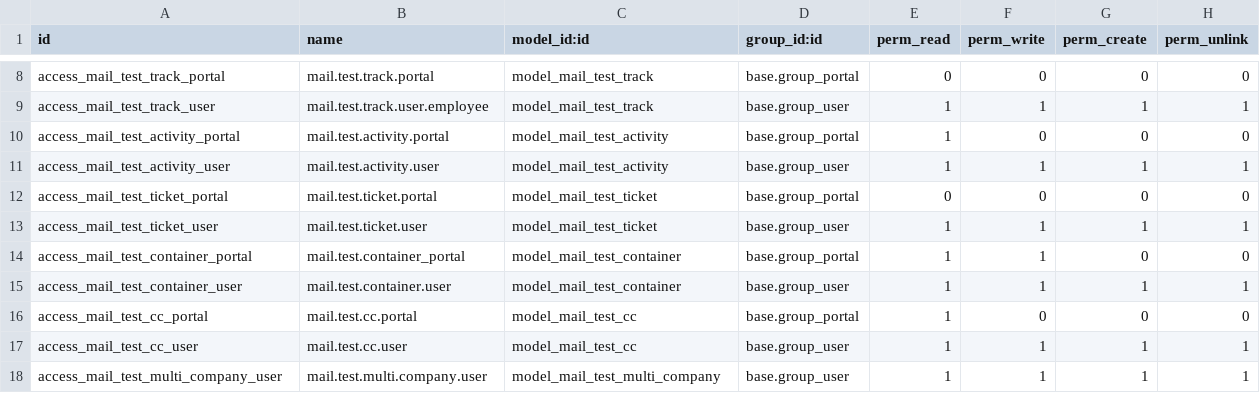
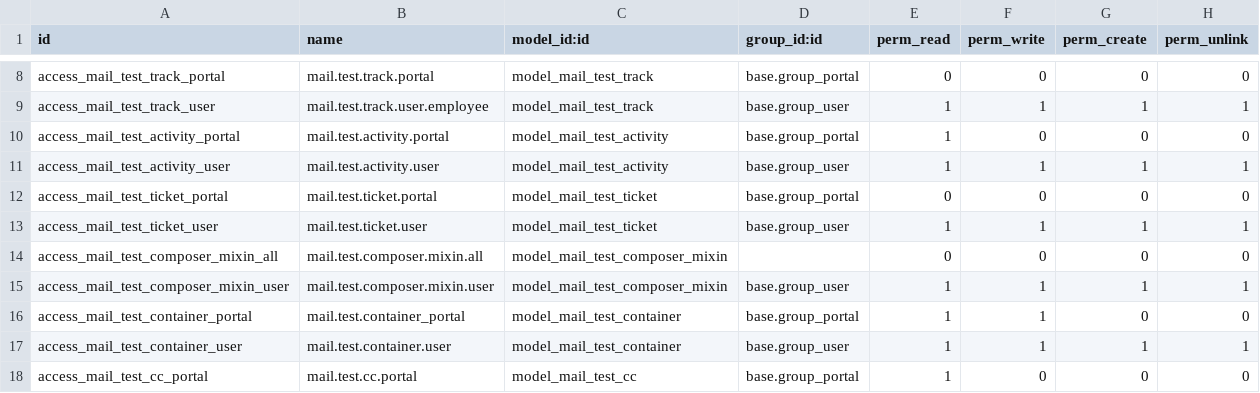
Before and after one commit to YoushaExT/odoo, a CSV file: addons/test_mail/security/ir.model.access.csv, drawn as a sheet; only a part is shown, gaps mark what is left out; the shorter side is filled out with more unchanged rows.

Commit message:
[IMP] mail: introduce a composer mixin for invite / send email wizards
This commits introduces a new mixin ``mail.composer.mixin`` used when sending
emails or notifications based on a mail template.

Main current purpose is to hide details related to subject and body computation
and rendering based on a mail.template. It also give the base tools to control
who is allowed to edit body, notably when dealing with templating language
like jinja or qweb.

It is meant to evolve in a near future with upcoming support of qweb and fine
grain control of rendering access.

Task ID-2534550 (Template usage improvement)
Task ID-2477164 (Composer mixin)
COM PR odoo/odoo#70889
ENT PR odoo/enterprise#18352

Co-Authored-By: Stéphane Debauche <std@odoo.com>
Co-Authored-By: Thibault Delavallée <tde@odoo.com>

```diff
--- a/addons/test_mail/security/ir.model.access.csv
+++ b/addons/test_mail/security/ir.model.access.csv
@@ -13,2 +13,4 @@ access_mail_test_ticket_portal,mail.test.ticket.portal,model_mail_test_ticket,ba
 access_mail_test_ticket_user,mail.test.ticket.user,model_mail_test_ticket,base.group_user,1,1,1,1
+access_mail_test_composer_mixin_all,mail.test.composer.mixin.all,model_mail_test_composer_mixin,,0,0,0,0
+access_mail_test_composer_mixin_user,mail.test.composer.mixin.user,model_mail_test_composer_mixin,base.group_user,1,1,1,1
 access_mail_test_container_portal,mail.test.container_portal,model_mail_test_container,base.group_portal,1,1,0,0
```
Also changed, not shown: 5 other files.
